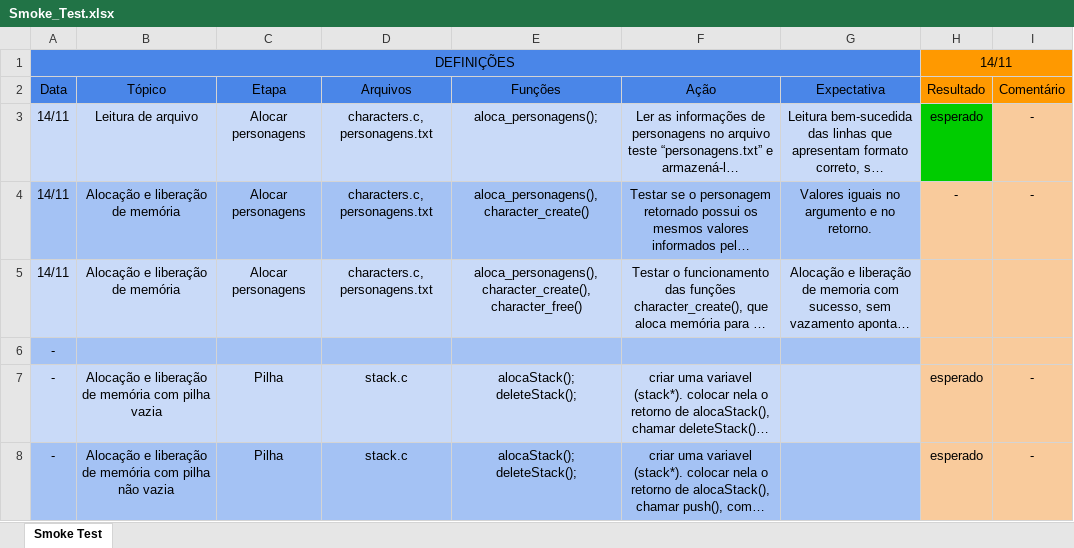
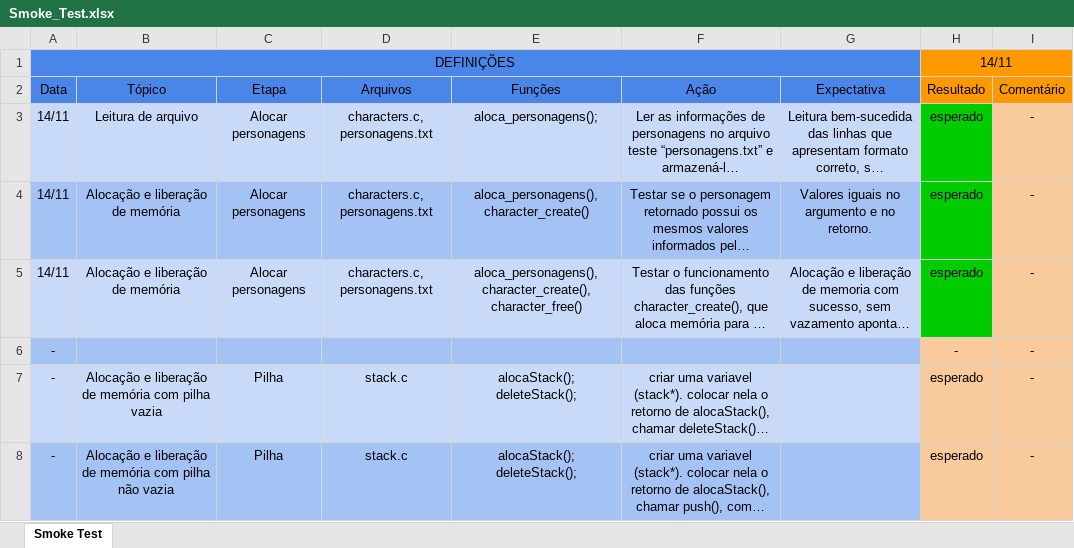
Before and after one commit to rafael-g-depaulo/GoT_ED, an Excel workbook: Smoke_Test.xlsx, sheet Smoke Test, drawn as a sheet; long unchanged cells end in …; values as stored, in another font and other column widths than the file's, no borders; the diff names each change by its address in the sheet, - before the commit and + after, or states it on an @@ line.

```diff
--- a/Smoke_Test.xlsx (sheet Smoke Test)
+++ b/Smoke_Test.xlsx (sheet Smoke Test)
-H4 (Resultado): -
+H4 (Resultado): esperado
-H4:H5 fill: #F9CB9C
+H4:H5 fill: #00CC00
-H5 (Resultado): (empty)
+H5 (Resultado): esperado
-I5:I6 (Comentário): (empty)
+I5:I6 (Comentário): -
-H6 (Resultado): (empty)
+H6 (Resultado): -
```
Also changed, not shown: 2 other files.
